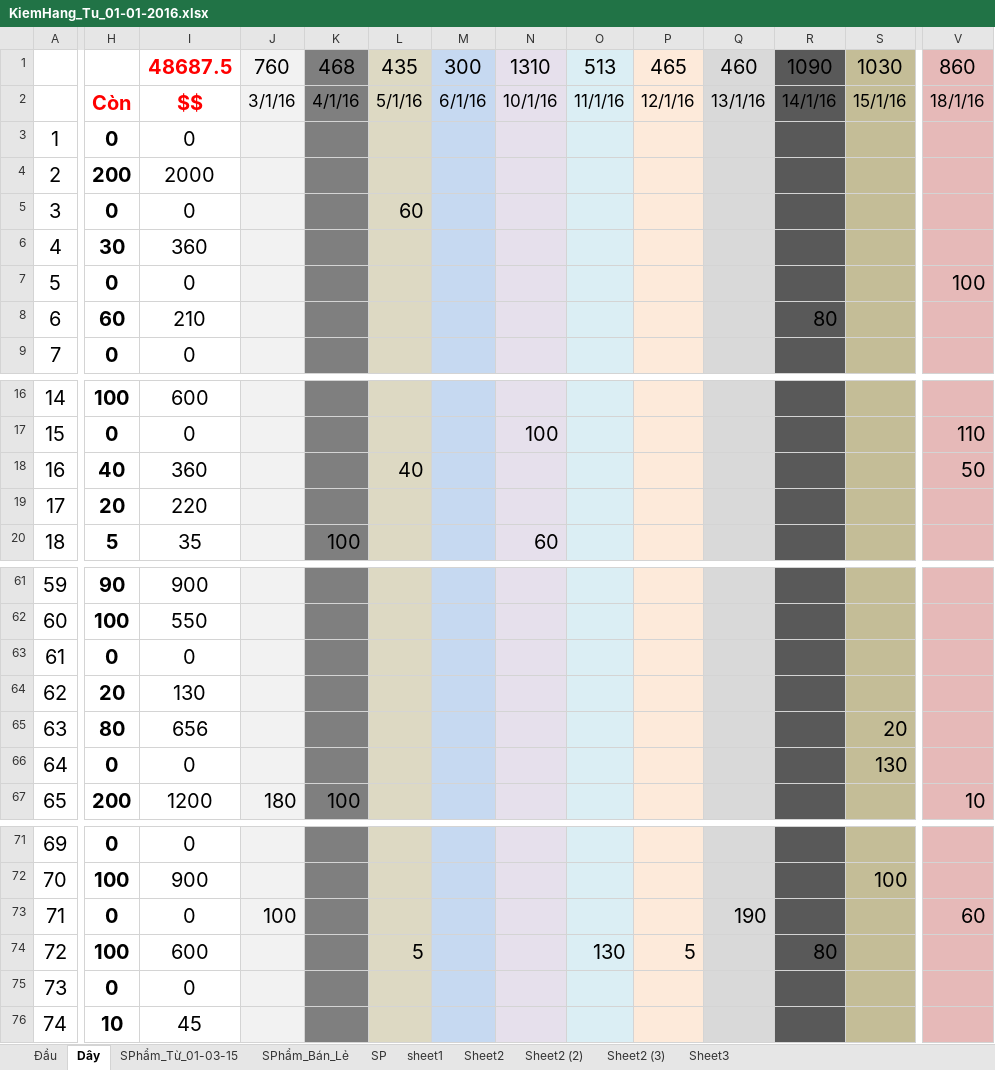
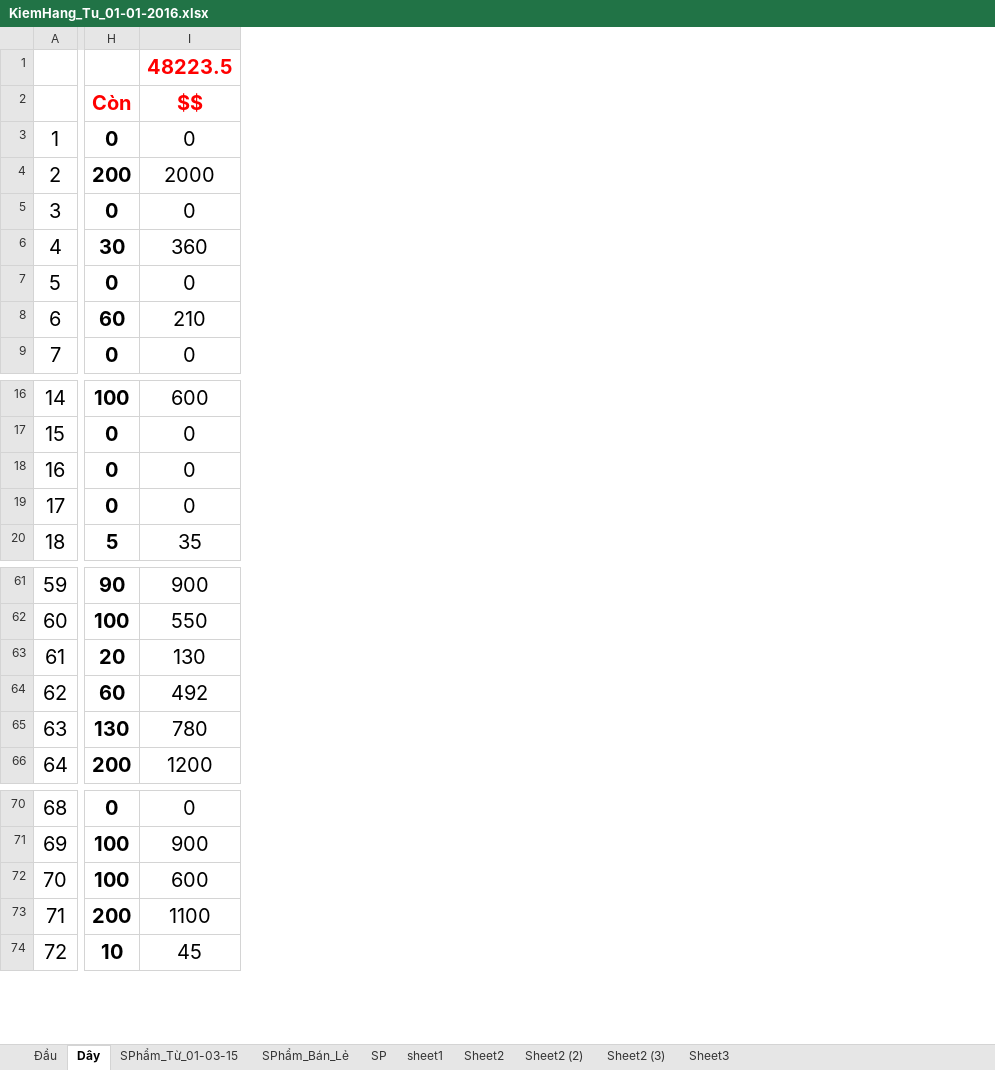
Before and after one commit to vipnat/QL_BanDayNit, an Excel workbook: KiemHang-21-01-2016/KiemHang_Tu_01-01-2016.xlsx, sheet Dây, drawn as a sheet; only a part is shown, gaps mark what is left out; values as stored, in another font and other column widths than the file's, no borders; removed rows and columns are numbered as before the commit, all else as after; rows hold the shown columns only; the diff covers the shown part only; the diff names each change by its address in the sheet, - before the commit and + after, or states it on an @@ line.

```diff
--- a/KiemHang-21-01-2016/KiemHang_Tu_01-01-2016.xlsx (sheet Dây)
+++ b/KiemHang-21-01-2016/KiemHang_Tu_01-01-2016.xlsx (sheet Dây)
@@ column J hidden, rows 1-2: 760 | 3/1/16; row 67: 180 @@
@@ column K hidden, rows 1-2: 468 | 4/1/16; row 20: 100; row 67: 100 @@
@@ column L hidden, rows 1-5: 435 | 5/1/16 |  |  | 60; row 18: 40; row 74: 5 @@
@@ column M hidden, rows 1-2: 300 | 6/1/16 @@
@@ column N hidden, rows 1-2: 1310 | 10/1/16; rows 17-20: 100 |  |  | 60 @@
@@ column O hidden, rows 1-2: 513 | 11/1/16; row 74: 130 @@
@@ column P hidden, rows 1-2: 465 | 12/1/16; row 74: 5 @@
@@ column Q hidden, rows 1-2: 460 | 13/1/16 @@
@@ column R hidden, rows 1-8: 1090 | 14/1/16 |  |  |  |  |  | 80; row 74: 80 @@
@@ column S hidden, rows 1-2: 1030 | 15/1/16; rows 65-66: 20 | 130; row 72: 100 @@
@@ column V hidden, rows 1-7: 860 | 18/1/16 |  |  |  |  | 100; rows 17-18: 110 | 50; row 67: 10 @@
-I1: 48687.5
+I1: 48223.5
-H18: 40
+H18: 0
-I18: 360
+I18: 0
-H19: 20
+H19: 0
-I19: 220
+I19: 0
-row 63: 61 | 0 | 0
@@ column A renumbered from row 63 down @@
-H64: 80
+H64: 60
-I64: 656
+I64: 492
-H65: 0
+H65: 130
-I65: 0
+I65: 780
-row 73: 71 | 0 | 0 | 100 |  |  |  |  |  |  | 190 |  |  | 60
-H73: 0
+H73: 200
-I73: 0
+I73: 1100
```
Also changed, not shown: 9 removed columns and 6 edited cells elsewhere in this sheet, sheet Đầu, sheet SPhẩm_Từ_01-03-15, formulas that keep their value, hidden cells.
